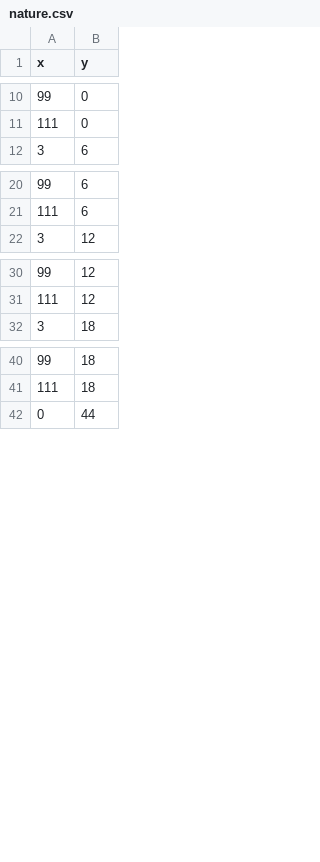
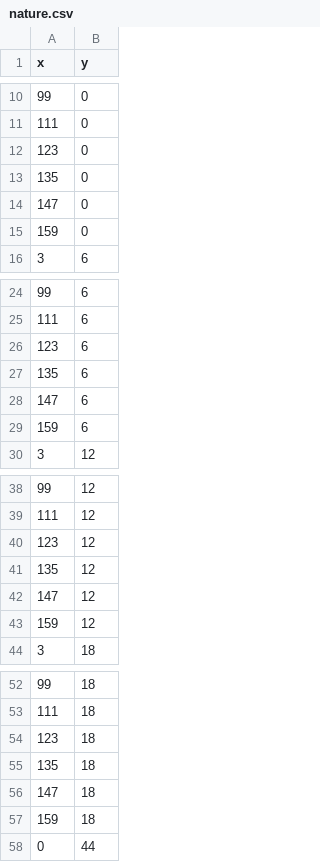
Before and after one commit to cda-tum/mqt-qmap, a CSV file: examples/na/nature.csv, drawn as a sheet; only a part is shown, gaps mark what is left out.

```diff
--- a/examples/na/nature.csv
+++ b/examples/na/nature.csv
@@ -11,2 +11,6 @@ x,y
 111,0
+123,0
+135,0
+147,0
+159,0
 3,6
@@ -21,2 +25,6 @@ x,y
 111,6
+123,6
+135,6
+147,6
+159,6
 3,12
@@ -31,2 +39,6 @@ x,y
 111,12
+123,12
+135,12
+147,12
+159,12
 3,18
@@ -41,2 +53,6 @@ x,y
 111,18
+123,18
+135,18
+147,18
+159,18
 0,44
```
Also changed, not shown: 13 other files.
